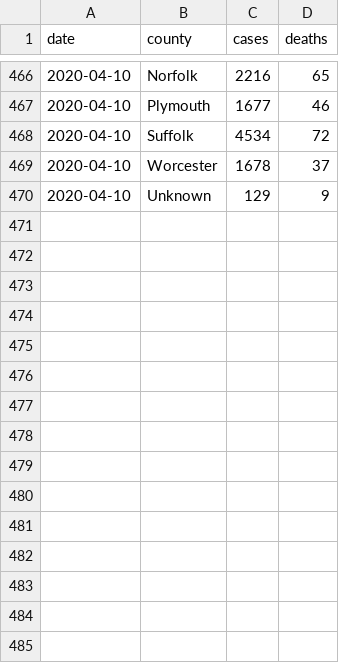
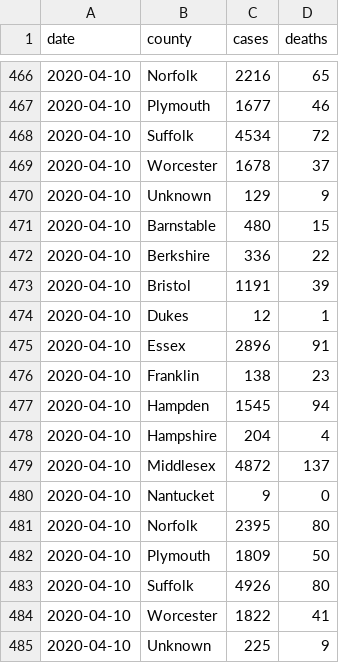
Before and after one commit to russellgoldenberg/covid-data-ma, a CSV file: covid-ma--dph.csv, drawn as a sheet; only a part is shown, gaps mark what is left out; the diff names each change by its address in the sheet, - before the commit and + after, or states it on an @@ line.

```diff
--- a/covid-ma--dph.csv
+++ b/covid-ma--dph.csv
+row 471: 2020-04-10 | Barnstable | 480 | 15
+row 472: 2020-04-10 | Berkshire | 336 | 22
+row 473: 2020-04-10 | Bristol | 1191 | 39
+row 474: 2020-04-10 | Dukes | 12 | 1
+row 475: 2020-04-10 | Essex | 2896 | 91
+row 476: 2020-04-10 | Franklin | 138 | 23
+row 477: 2020-04-10 | Hampden | 1545 | 94
+row 478: 2020-04-10 | Hampshire | 204 | 4
+row 479: 2020-04-10 | Middlesex | 4872 | 137
+row 480: 2020-04-10 | Nantucket | 9 | 0
+row 481: 2020-04-10 | Norfolk | 2395 | 80
+row 482: 2020-04-10 | Plymouth | 1809 | 50
+row 483: 2020-04-10 | Suffolk | 4926 | 80
+row 484: 2020-04-10 | Worcester | 1822 | 41
+row 485: 2020-04-10 | Unknown | 225 | 9
```
Also changed, not shown: covid-ma--nyt.csv.
